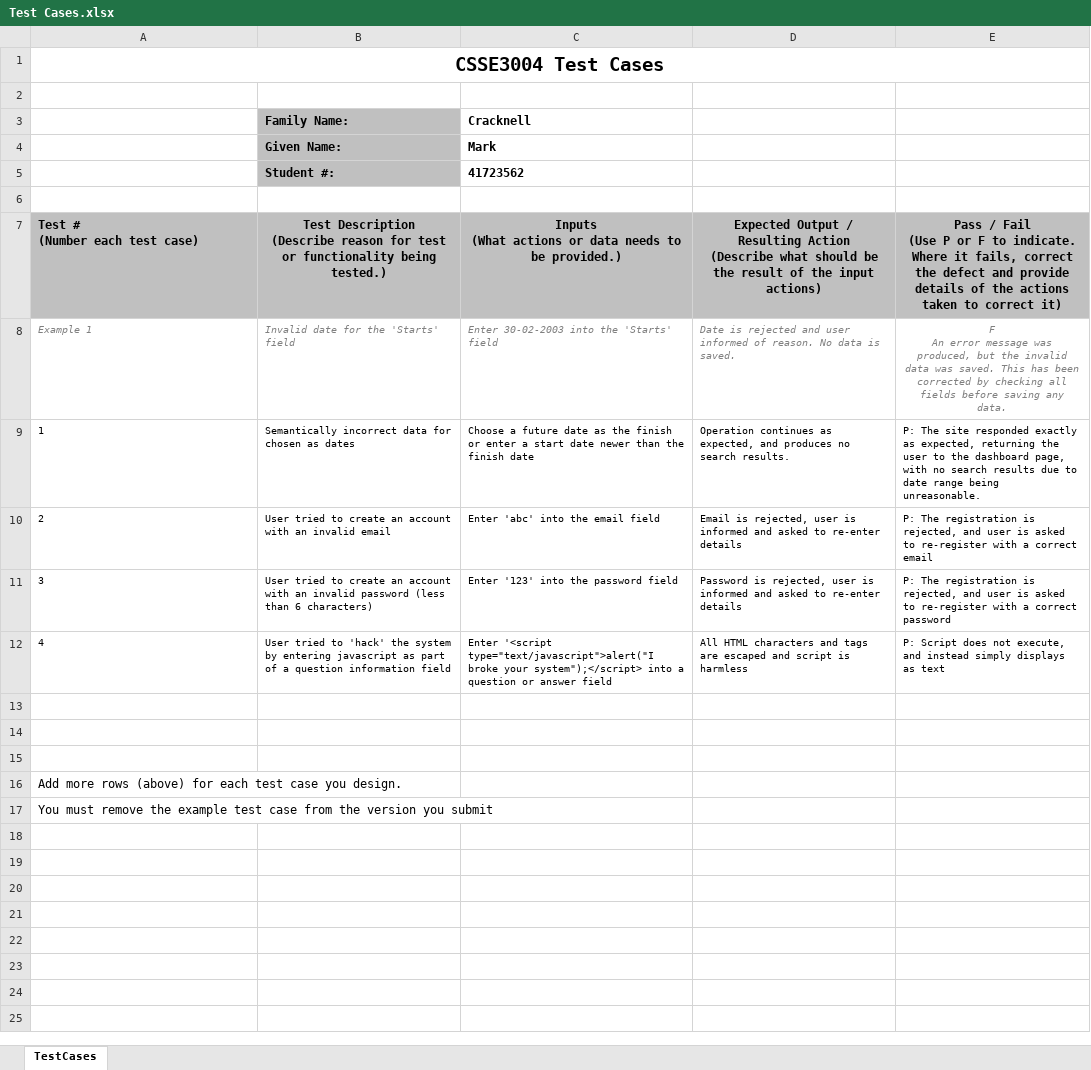
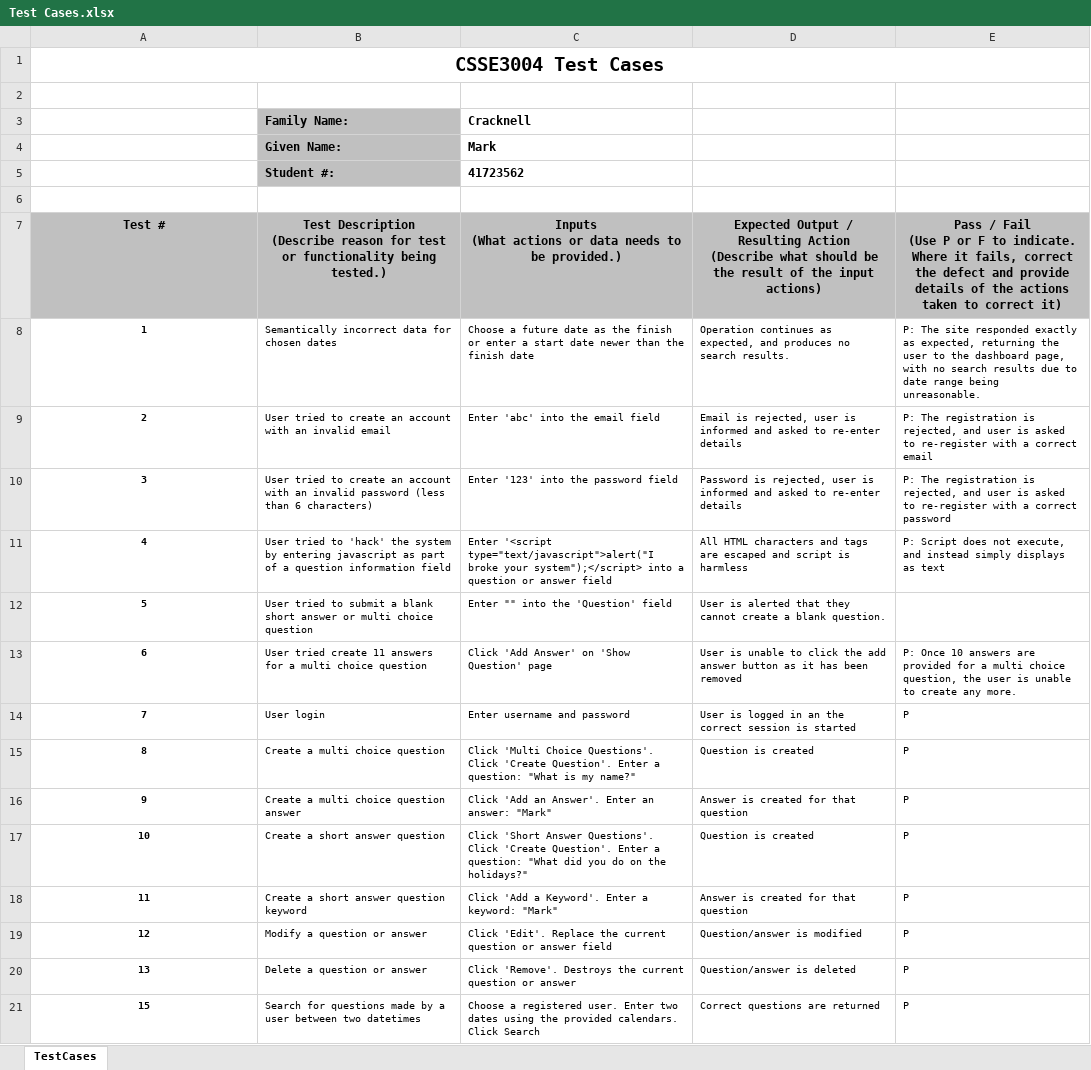
Before and after one commit to Marknel/CSSE3004-TestScreens, an Excel workbook: doc/Test Cases.xlsx, sheet TestCases, drawn as a sheet; values as stored, in another font and other column widths than the file's, no borders; removed rows and columns are numbered as before the commit, all else as after; ↵ is a line break in a cell; the diff names each change by its address in the sheet, - before the commit and + after, or states it on an @@ line.

```diff
--- a/doc/Test Cases.xlsx (sheet TestCases)
+++ b/doc/Test Cases.xlsx (sheet TestCases)
-A7: Test # ↵ (Number each test case)
+A7: Test #
-A7 alignment: left
+A7 alignment: center
-row 8: Example 1 | Invalid date for the 'Starts' field | Enter 30-02-2003 into the 'Starts' field | Date is rejected and user informed of reason. No data is saved. | F ↵ An error message was produced, but the invalid data was saved. This has been corrected by checking all fields before saving any data.
@@ A8:A11 bold: off → on, alignment: left → center @@
-B8: …for chosen as dates
+B8: …for chosen dates
-row 12: (empty)
+row 12: 5 | User tried to submit a blank short answer or multi choice question | Enter "" into the 'Question' field | User is alerted that they cannot create a blank question.
-row 13: (empty)
+row 13: 6 | User tried create 11 answers for a multi choice question | Click 'Add Answer' on 'Show Question' page | User is unable to click the add answer button as it has been removed | P: Once 10 answers are provided for a multi choice question, the user is unable to create any more.
-row 14: (empty)
+row 14: 7 | User login | Enter username and password | User is logged in an the correct session is started | P
-row 16: Add more rows (above) for each test case you design.
-row 17: You must remove the example test case from the version you submit
+row 15: 8 | Create a multi choice question | Click 'Multi Choice Questions'. Click 'Create Question'. Enter a question: "What is my name?" | Question is created | P
+row 16: 9 | Create a multi choice question answer | Click 'Add an Answer'. Enter an answer: "Mark" | Answer is created for that question | P
+row 17: 10 | Create a short answer question | Click 'Short Answer Questions'. Click 'Create Question'. Enter a question: "What did you do on the holidays?" | Question is created | P
+row 18: 11 | Create a short answer question keyword | Click 'Add a Keyword'. Enter a keyword: "Mark" | Answer is created for that question | P
+row 19: 12 | Modify a question or answer | Click 'Edit'. Replace the current question or answer field | Question/answer is modified | P
+row 20: 13 | Delete a question or answer | Click 'Remove'. Destroys the current question or answer | Question/answer is deleted | P
+row 21: 15 | Search for questions made by a user between two datetimes | Choose a registered user. Enter two dates using the provided calendars. Click Search | Correct questions are returned | P
```
Also changed, not shown: 7 other files.
